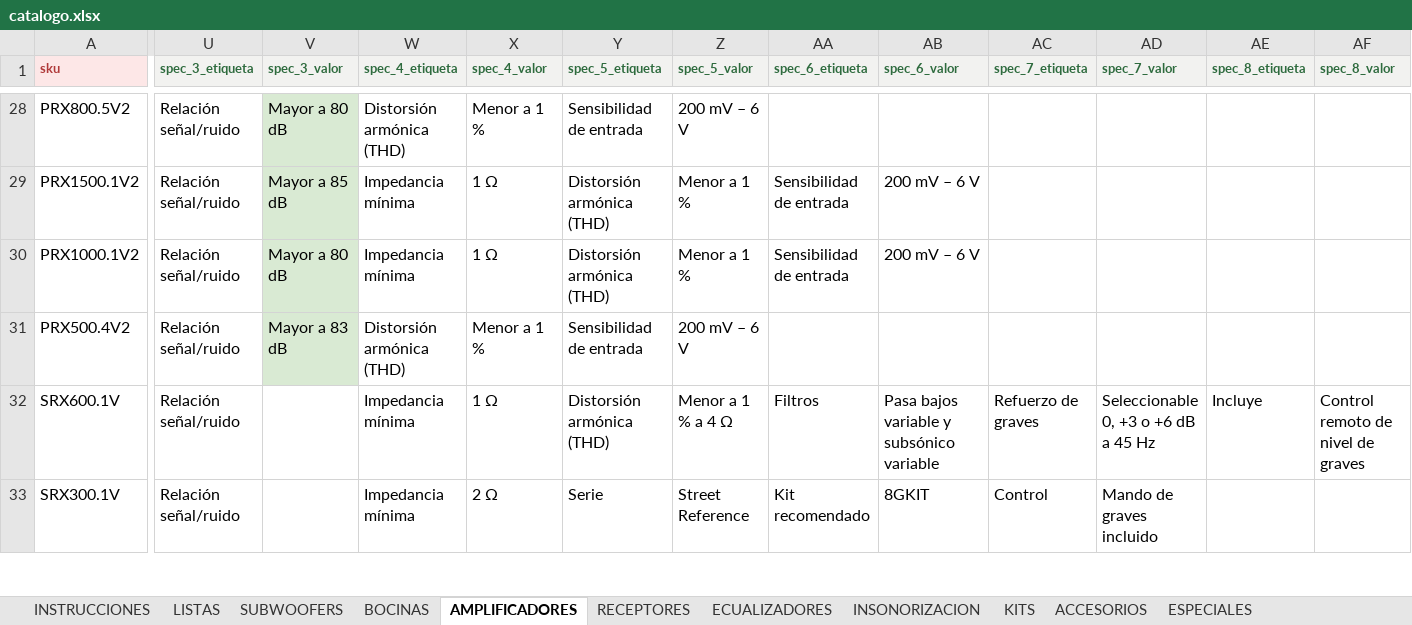
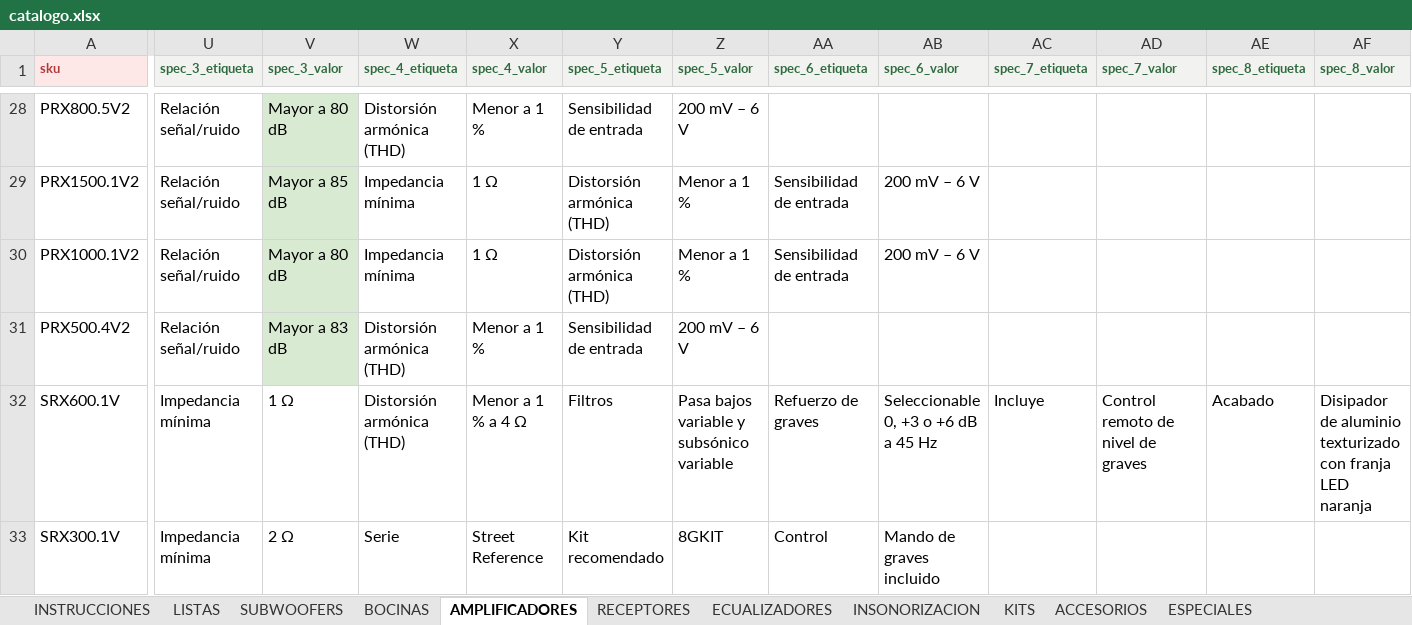
Before and after one commit to B4rr13nt0s/sonoro, an Excel workbook: data/source/catalogo.xlsx, sheet AMPLIFICADORES, drawn as a sheet; only a part is shown, gaps mark what is left out; values as stored, in another font and other column widths than the file's, no borders; charts and pictures and conditional formats not drawn; the diff covers the shown part only; the diff names each change by its address in the sheet, - before the commit and + after, or states it on an @@ line.

```diff
--- a/data/source/catalogo.xlsx (sheet AMPLIFICADORES)
+++ b/data/source/catalogo.xlsx (sheet AMPLIFICADORES)
-U32:U33 (spec_3_etiqueta): Relación señal/ruido
+U32:U33 (spec_3_etiqueta): Impedancia mínima
-V32 (spec_3_valor): (empty)
+V32 (spec_3_valor): 1 Ω
-W32 (spec_4_etiqueta): Impedancia mínima
+W32 (spec_4_etiqueta): Distorsión armónica (THD)
-X32 (spec_4_valor): 1 Ω
+X32 (spec_4_valor): Menor a 1 % a 4 Ω
-Y32 (spec_5_etiqueta): Distorsión armónica (THD)
+Y32 (spec_5_etiqueta): Filtros
-Z32 (spec_5_valor): Menor a 1 % a 4 Ω
+Z32 (spec_5_valor): Pasa bajos variable y subsónico variable
-AA32 (spec_6_etiqueta): Filtros
+AA32 (spec_6_etiqueta): Refuerzo de graves
-AB32 (spec_6_valor): Pasa bajos variable y subsónico variable
+AB32 (spec_6_valor): Seleccionable 0, +3 o +6 dB a 45 Hz
-AC32 (spec_7_etiqueta): Refuerzo de graves
+AC32 (spec_7_etiqueta): Incluye
-AD32 (spec_7_valor): Seleccionable 0, +3 o +6 dB a 45 Hz
+AD32 (spec_7_valor): Control remoto de nivel de graves
-AE32 (spec_8_etiqueta): Incluye
+AE32 (spec_8_etiqueta): Acabado
-AF32 (spec_8_valor): Control remoto de nivel de graves
+AF32 (spec_8_valor): Disipador de aluminio texturizado con franja LED naranja
-V33 (spec_3_valor): (empty)
+V33 (spec_3_valor): 2 Ω
-W33 (spec_4_etiqueta): Impedancia mínima
+W33 (spec_4_etiqueta): Serie
-X33 (spec_4_valor): 2 Ω
+X33 (spec_4_valor): Street Reference
-Y33 (spec_5_etiqueta): Serie
+Y33 (spec_5_etiqueta): Kit recomendado
-Z33 (spec_5_valor): Street Reference
+Z33 (spec_5_valor): 8GKIT
-AA33 (spec_6_etiqueta): Kit recomendado
+AA33 (spec_6_etiqueta): Control
-AB33 (spec_6_valor): 8GKIT
+AB33 (spec_6_valor): Mando de graves incluido
-AC33 (spec_7_etiqueta): Control
+AC33 (spec_7_etiqueta): (empty)
-AD33 (spec_7_valor): Mando de graves incluido
+AD33 (spec_7_valor): (empty)
```
Also changed, not shown: 172 edited cells elsewhere in this sheet, 2 other files.
